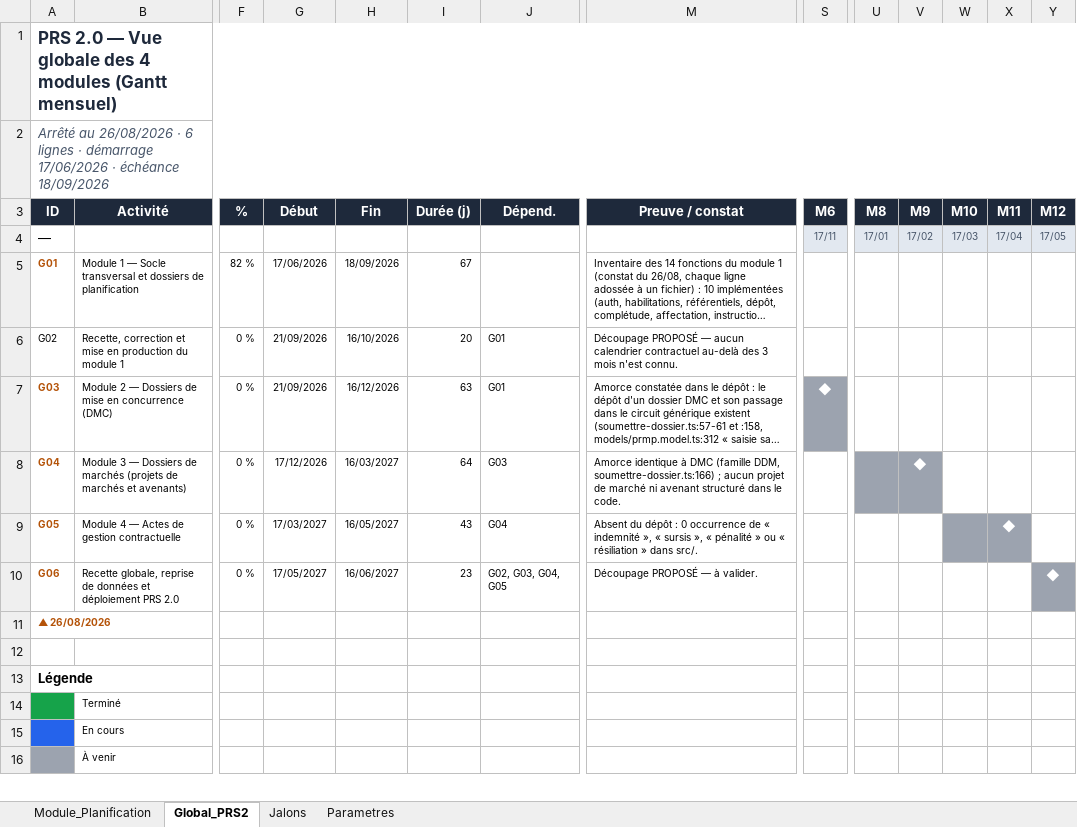
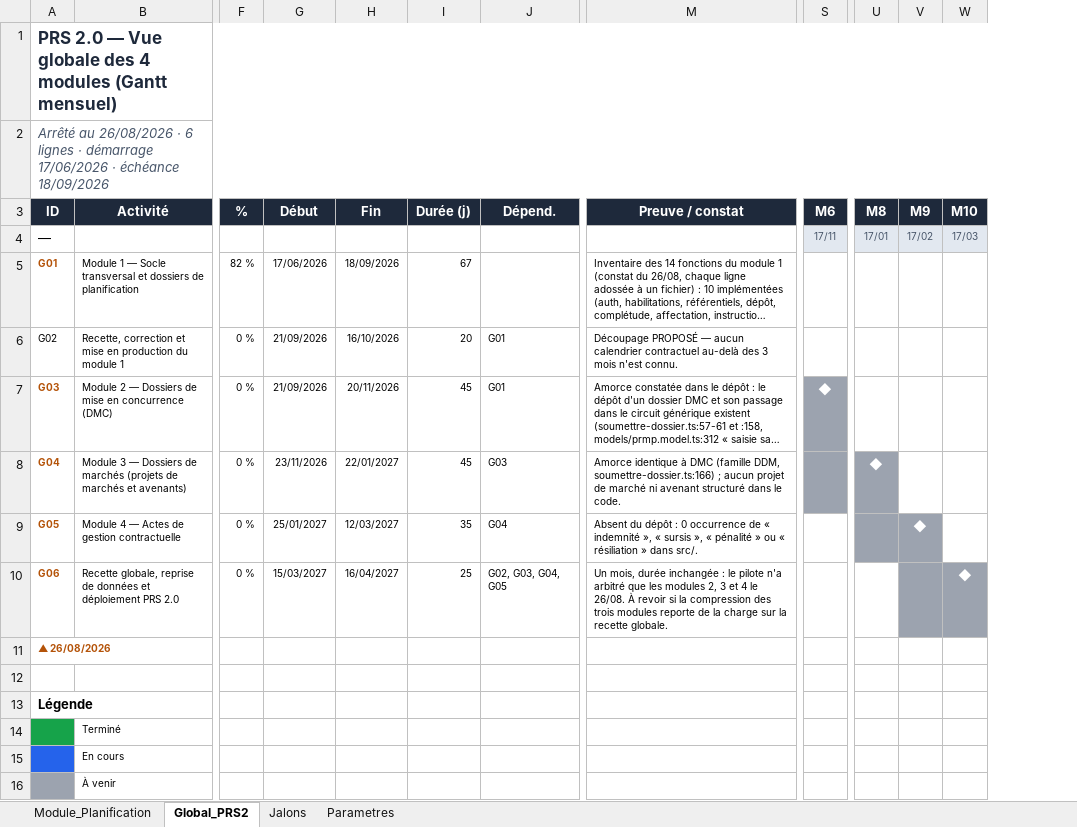
Before and after one commit to lralaitsilanihasy-create/PRS2.0-frontend, an Excel workbook: chronogrammes/chronogramme_prs2.xlsx, sheet Global_PRS2, drawn as a sheet; only a part is shown, gaps mark what is left out; long unchanged cells end in …; values as stored, in another font and other column widths than the file's, no borders; the diff names each change by its address in the sheet, - before the commit and + after, or states it on an @@ line.

```diff
--- a/chronogrammes/chronogramme_prs2.xlsx (sheet Global_PRS2)
+++ b/chronogrammes/chronogramme_prs2.xlsx (sheet Global_PRS2)
-column X (M11), rows 4-9: 17/04 |  |  |  |  | ◆
-column Y (M12), rows 4-10: 17/05 |  |  |  |  |  | ◆
-H7 (Fin): 16/12/2026
+H7 (Fin): 20/11/2026
-I7 (Durée (j)): 63
+I7 (Durée (j)): 45
-G8 (Début): 17/12/2026
+G8 (Début): 23/11/2026
-H8 (Fin): 16/03/2027
+H8 (Fin): 22/01/2027
-I8 (Durée (j)): 64
+I8 (Durée (j)): 45
-S8 fill: none
+S8 fill: #9CA3AF
-U8 (M8): (empty)
+U8 (M8): ◆
-V8 (M9): ◆
+V8 (M9): (empty)
-V8 fill: #9CA3AF
+V8 fill: none
-G9 (Début): 17/03/2027
+G9 (Début): 25/01/2027
-H9 (Fin): 16/05/2027
+H9 (Fin): 12/03/2027
-I9 (Durée (j)): 43
+I9 (Durée (j)): 35
-U9:V9 fill: none
+U9:V9 fill: #9CA3AF
-V9 (M9): (empty)
+V9 (M9): ◆
-W9 fill: #9CA3AF
+W9 fill: none
-G10 (Début): 17/05/2027
+G10 (Début): 15/03/2027
-H10 (Fin): 16/06/2027
+H10 (Fin): 16/04/2027
-I10 (Durée (j)): 23
+I10 (Durée (j)): 25
-M10 (Preuve / constat): Découpage PROPOSÉ — à valider.
+M10 (Preuve / constat): Un mois, durée inchangée : le pilote n'a arbitré que les modules 2, 3 et 4 le 26/08. À revoir si la compression des trois modules reporte de la charge sur la recette globale.
-V10:W10 fill: none
+V10:W10 fill: #9CA3AF
-W10 (M10): (empty)
+W10 (M10): ◆
```
Also changed, not shown: sheet Jalons, 2 other files.
